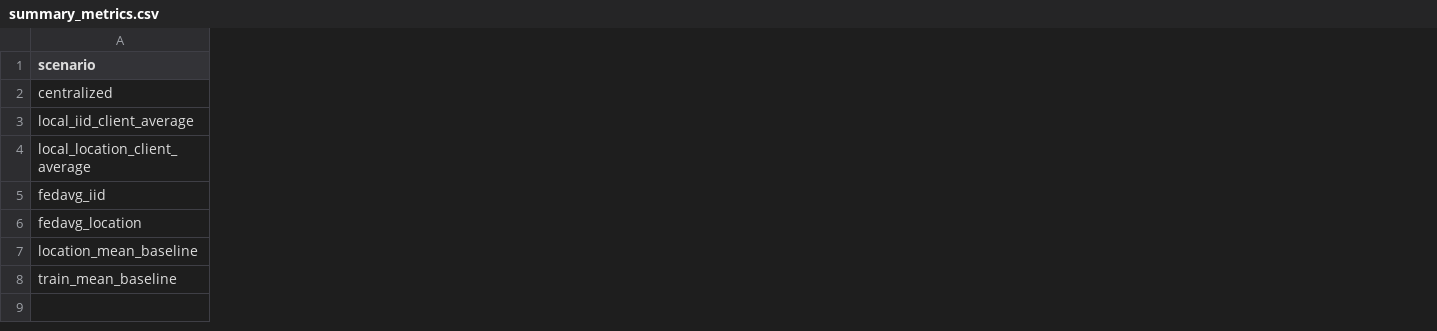
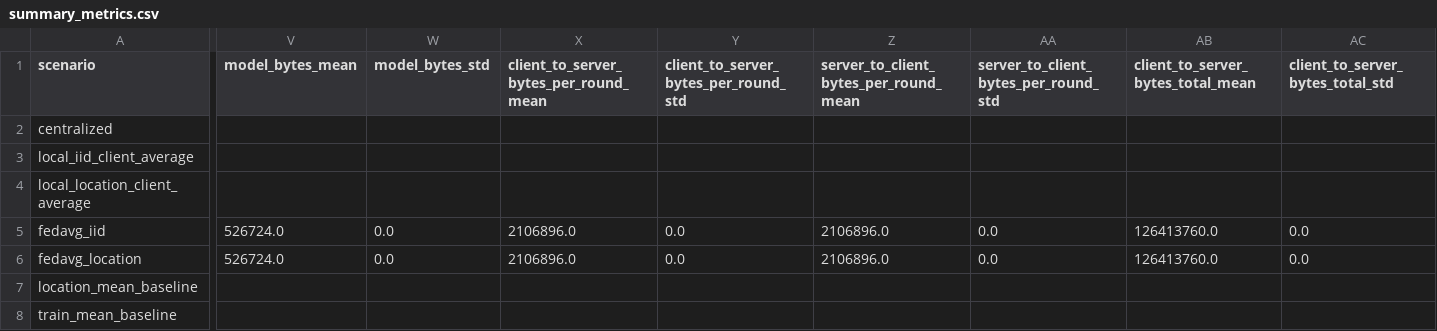
Before and after one commit to aiori-hackathon/A3-PS003-TC024, a CSV file: results/summary_metrics.csv, drawn as a sheet; only a part is shown, gaps mark what is left out; the diff covers the shown part only; the diff names each change by its address in the sheet, - before the commit and + after, or states it on an @@ line.

Commit message:
Complete FedAvg evaluation and communication reporting

```diff
--- a/results/summary_metrics.csv
+++ b/results/summary_metrics.csv
+column V (model_bytes_mean), rows 5-6: 526724.0 | 526724.0
+column W (model_bytes_std), rows 5-6: 0.0 | 0.0
+column X, rows 1-6: client_to_server_bytes_per_round_mean |  |  |  | 2106896.0 | 2106896.0
+column Y, rows 1-6: client_to_server_bytes_per_round_std |  |  |  | 0.0 | 0.0
+column Z, rows 1-6: server_to_client_bytes_per_round_mean |  |  |  | 2106896.0 | 2106896.0
+column AA, rows 1-6: server_to_client_bytes_per_round_std |  |  |  | 0.0 | 0.0
+column AB, rows 1-6: client_to_server_bytes_total_mean |  |  |  | 126413760.0 | 126413760.0
+column AC (client_to_server_bytes_total_std), rows 5-6: 0.0 | 0.0
```
Also changed, not shown: 2 added columns elsewhere in this file, results/fedavg_seed_metrics.csv, 22 other files.
